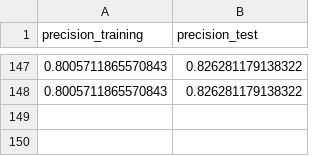
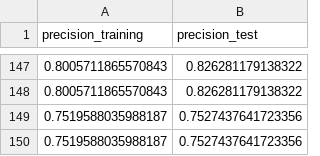
Before and after one commit to op3ntrap/titanic, a CSV file: outputs/precision_log.csv, drawn as a sheet; only a part is shown, gaps mark what is left out; the diff names each change by its address in the sheet, - before the commit and + after, or states it on an @@ line.

```diff
--- a/outputs/precision_log.csv
+++ b/outputs/precision_log.csv
+row 149: 0.7519588035988187 | 0.7527437641723356
+row 150: 0.7519588035988187 | 0.7527437641723356
```
Also changed, not shown: 10 other files.
